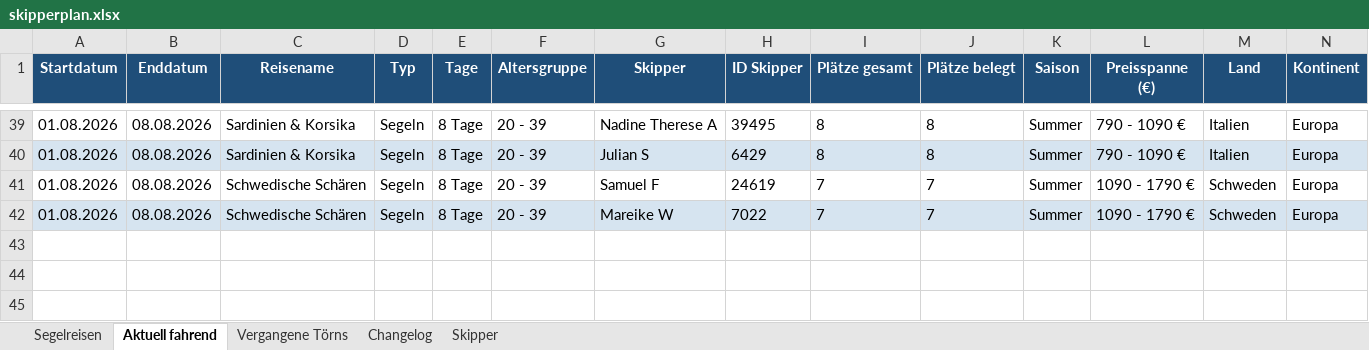
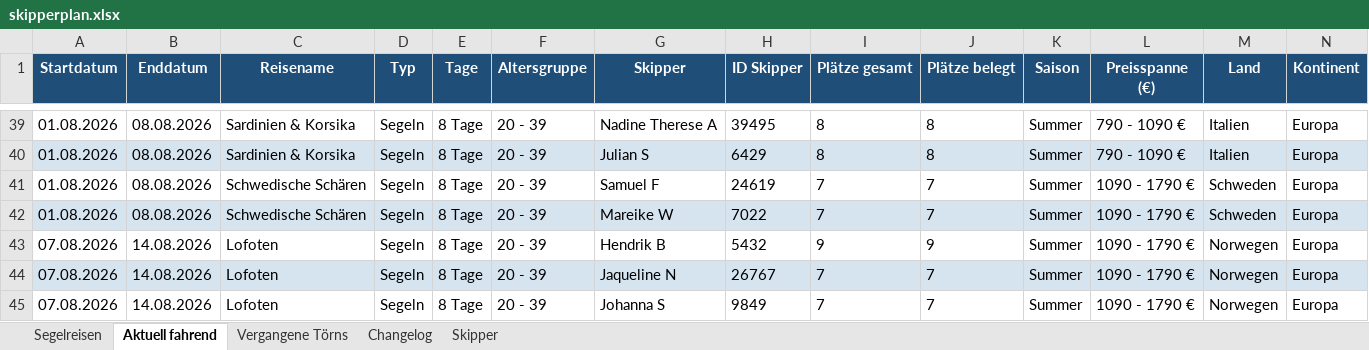
Before and after one commit to WolkeYachting/Skipperplan, an Excel workbook: skipperplan.xlsx, sheet Aktuell fahrend, drawn as a sheet; only a part is shown, gaps mark what is left out; values as stored, in another font and other column widths than the file's, no borders; rows hold the shown columns only; the diff names each change by its address in the sheet, - before the commit and + after, or states it on an @@ line.

```diff
--- a/skipperplan.xlsx (sheet Aktuell fahrend)
+++ b/skipperplan.xlsx (sheet Aktuell fahrend)
+row 43: 07.08.2026 | 14.08.2026 | Lofoten | Segeln | 8 Tage | 20 - 39 | Hendrik B | 5432 | 9 | 9 | Summer | 1090 - 1790 € | Norwegen | Europa
+row 44: 07.08.2026 | 14.08.2026 | Lofoten | Segeln | 8 Tage | 20 - 39 | Jaqueline N | 26767 | 7 | 7 | Summer | 1090 - 1790 € | Norwegen | Europa
+row 45: 07.08.2026 | 14.08.2026 | Lofoten | Segeln | 8 Tage | 20 - 39 | Johanna S | 9849 | 7 | 7 | Summer | 1090 - 1790 € | Norwegen | Europa
```
Also changed, not shown: sheet Segelreisen, sheet Changelog, sheet Skipper.
